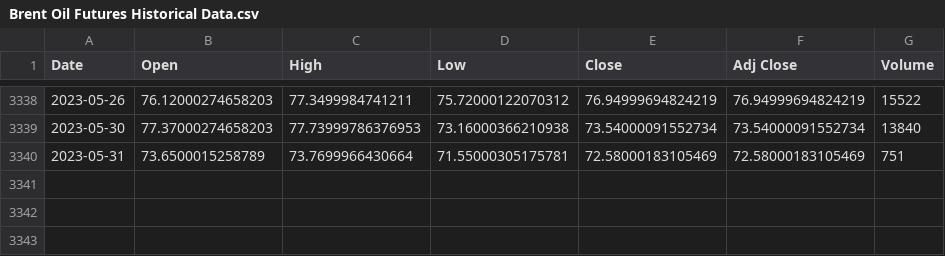
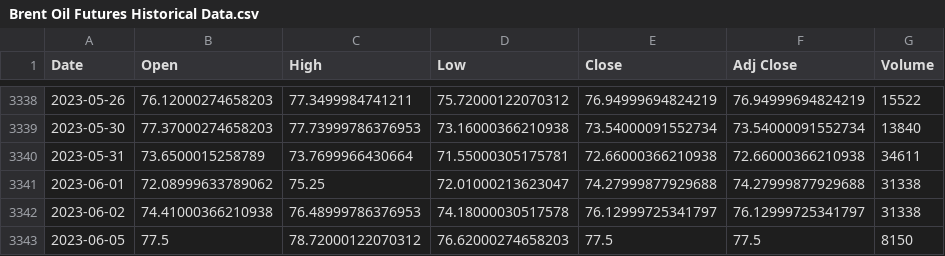
Before and after one commit to bogdan434/scenario_modeling, a CSV file: Data/Brent Oil Futures Historical Data.csv, drawn as a sheet; only a part is shown, gaps mark what is left out.

```diff
--- a/Data/Brent Oil Futures Historical Data.csv
+++ b/Data/Brent Oil Futures Historical Data.csv
@@ -3339,2 +3339,5 @@ Date,Open,High,Low,Close,Adj Close,Volume
 2023-05-30,77.37000274658203,77.73999786376953,73.16000366210938,73.54000091552734,73.54000091552734,13840
-2023-05-31,73.6500015258789,73.7699966430664,71.55000305175781,72.58000183105469,72.58000183105469,751
+2023-05-31,73.6500015258789,73.7699966430664,71.55000305175781,72.66000366210938,72.66000366210938,34611
+2023-06-01,72.08999633789062,75.25,72.01000213623047,74.27999877929688,74.27999877929688,31338
+2023-06-02,74.41000366210938,76.48999786376953,74.18000030517578,76.12999725341797,76.12999725341797,31338
+2023-06-05,77.5,78.72000122070312,76.62000274658203,77.5,77.5,8150
```
Also changed, not shown: 2 other files.
